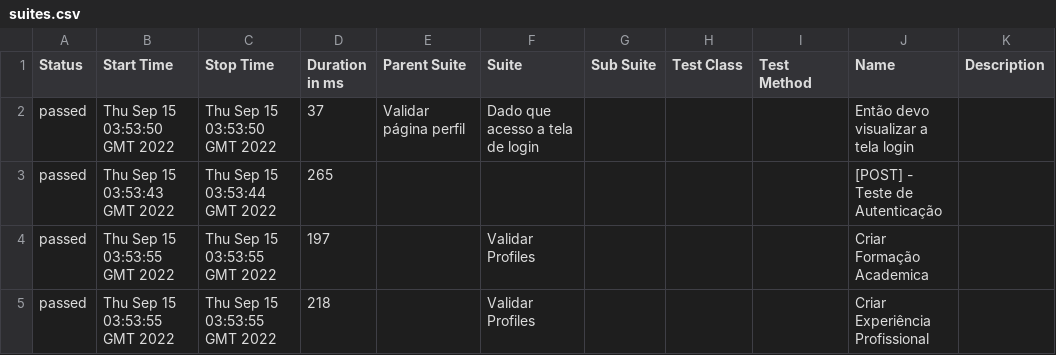
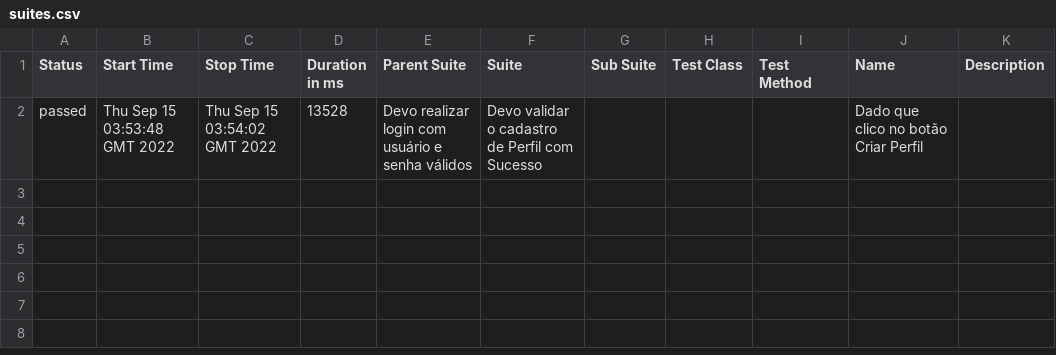
Before and after one commit to raoniorodrigues/jornadaCypressVia, a CSV file: 2/data/suites.csv, drawn as a sheet.

```diff
--- a/2/data/suites.csv
+++ b/2/data/suites.csv
@@ -1,5 +1,2 @@
 "Status","Start Time","Stop Time","Duration in ms","Parent Suite","Suite","Sub Suite","Test Class","Test Method","Name","Description"
-"passed","Thu Sep 15 03:53:50 GMT 2022","Thu Sep 15 03:53:50 GMT 2022","37","Validar página perfil","Dado que acesso a tela de login","","","","Então devo visualizar a tela login",""
-"passed","Thu Sep 15 03:53:43 GMT 2022","Thu Sep 15 03:53:44 GMT 2022","265","","","","","","[POST] - Teste de Autenticação",""
-"passed","Thu Sep 15 03:53:55 GMT 2022","Thu Sep 15 03:53:55 GMT 2022","197","","Validar Profiles","","","","Criar Formação Academica ",""
-"passed","Thu Sep 15 03:53:55 GMT 2022","Thu Sep 15 03:53:55 GMT 2022","218","","Validar Profiles","","","","Criar Experiência Profissional ",""
+"passed","Thu Sep 15 03:53:48 GMT 2022","Thu Sep 15 03:54:02 GMT 2022","13528","Devo realizar login com usuário e senha válidos","Devo validar o cadastro de Perfil com Sucesso","","","","Dado que clico no botão Criar Perfil",""
```
Also changed, not shown: 33 other files.
